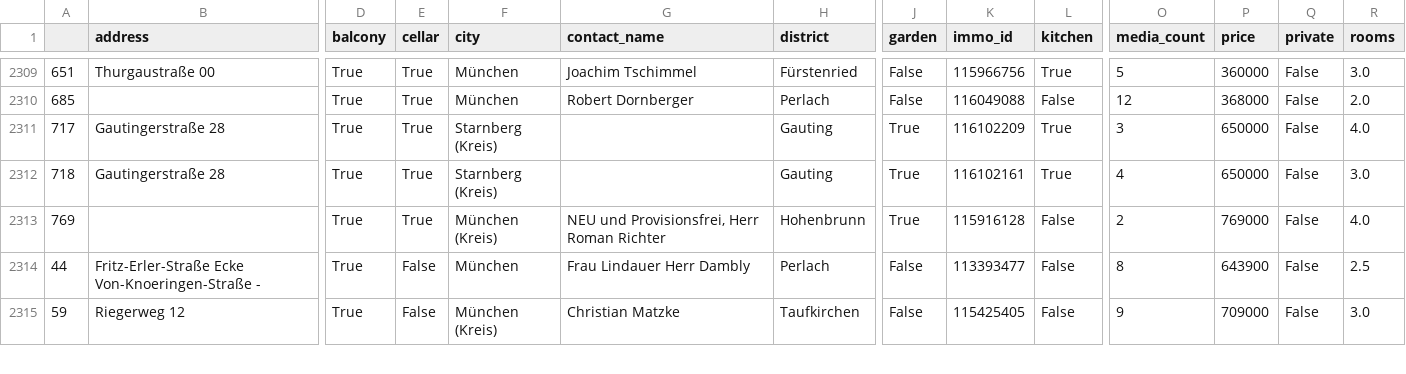
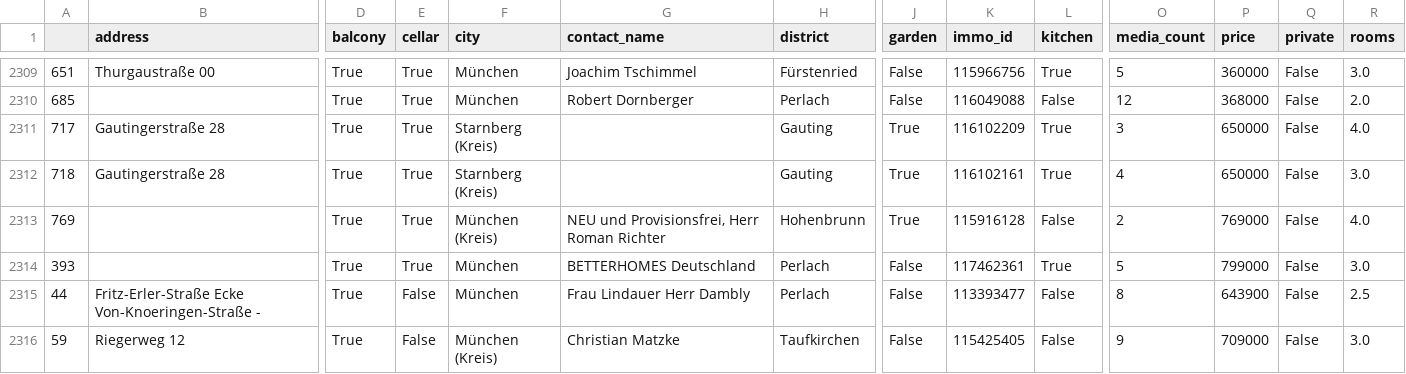
Before and after one commit to toebsen/ImmoSpider, a CSV file: DATA/apartment_buy/dataset.csv, drawn as a sheet; only a part is shown, gaps mark what is left out; rows hold the shown columns only; the diff names each change by its address in the sheet, - before the commit and + after, or states it on an @@ line.

Commit message:
update data

```diff
--- a/DATA/apartment_buy/dataset.csv
+++ b/DATA/apartment_buy/dataset.csv
+row 2314: 393 |  | True | True | München | BETTERHOMES Deutschland | Perlach | False | 117462361 | True | 5 | 799000 | False | 3.0
```
Also changed, not shown: 1 other file.
